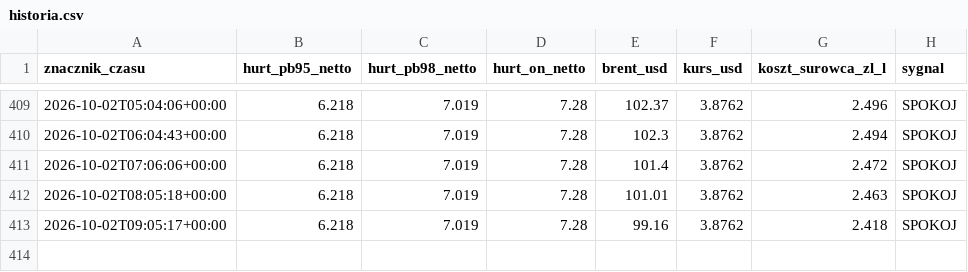
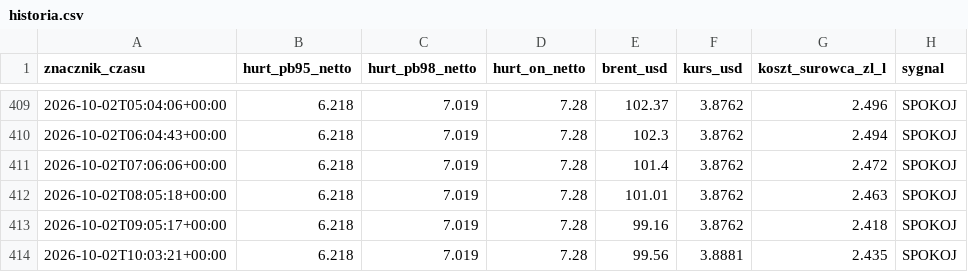
Before and after one commit to czarnypies1/straznik-paliwa, a CSV file: historia.csv, drawn as a sheet; only a part is shown, gaps mark what is left out; the diff names each change by its address in the sheet, - before the commit and + after, or states it on an @@ line.

```diff
--- a/historia.csv
+++ b/historia.csv
+row 414: 2026-10-02T10:03:21+00:00 | 6.218 | 7.019 | 7.28 | 99.56 | 3.8881 | 2.435 | SPOKOJ
```
Also changed, not shown: 1 other file.
